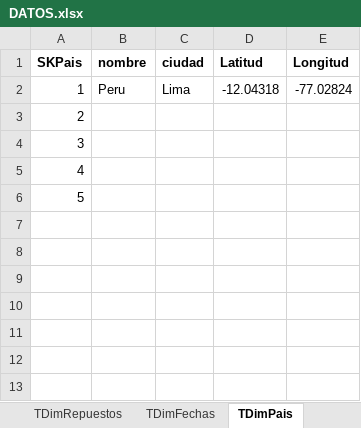
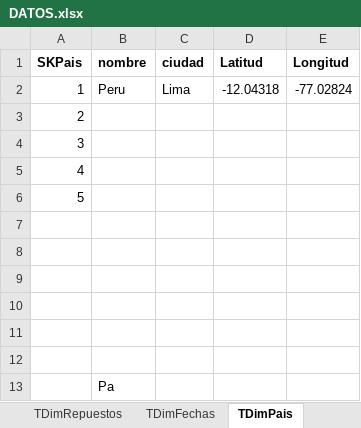
Before and after one commit to PatrickSpace/BI, an Excel workbook: Data/DATOS.xlsx, sheet TDimPais, drawn as a sheet; values as stored, in another font and other column widths than the file's, no borders; the diff names each change by its address in the sheet, - before the commit and + after, or states it on an @@ line.

```diff
--- a/Data/DATOS.xlsx (sheet TDimPais)
+++ b/Data/DATOS.xlsx (sheet TDimPais)
+row 7: (empty)
+row 8: (empty)
+row 9: (empty)
+row 10: (empty)
+row 11: (empty)
+row 12: (empty)
+row 13:  | Pa
```
Also changed, not shown: sheet TDimFechas, 23 other files.
